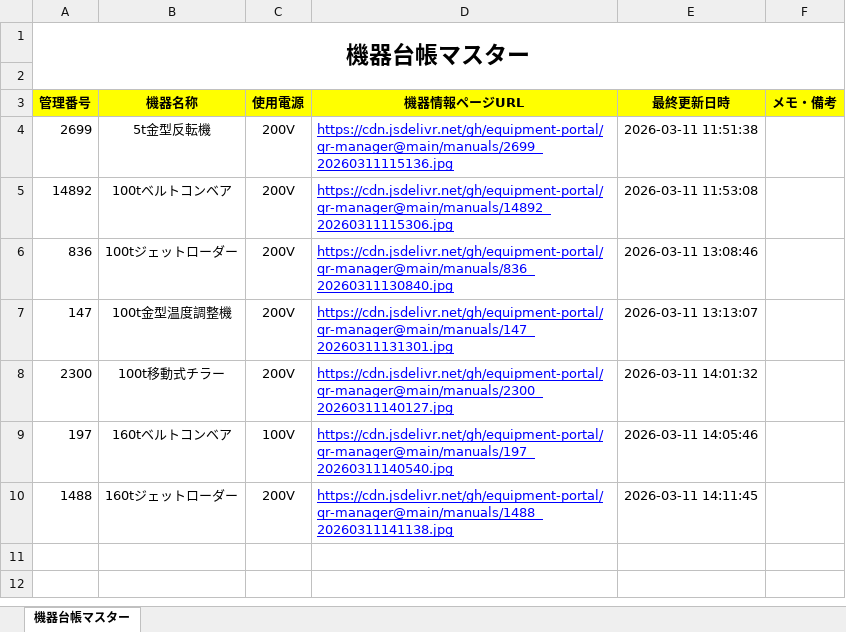
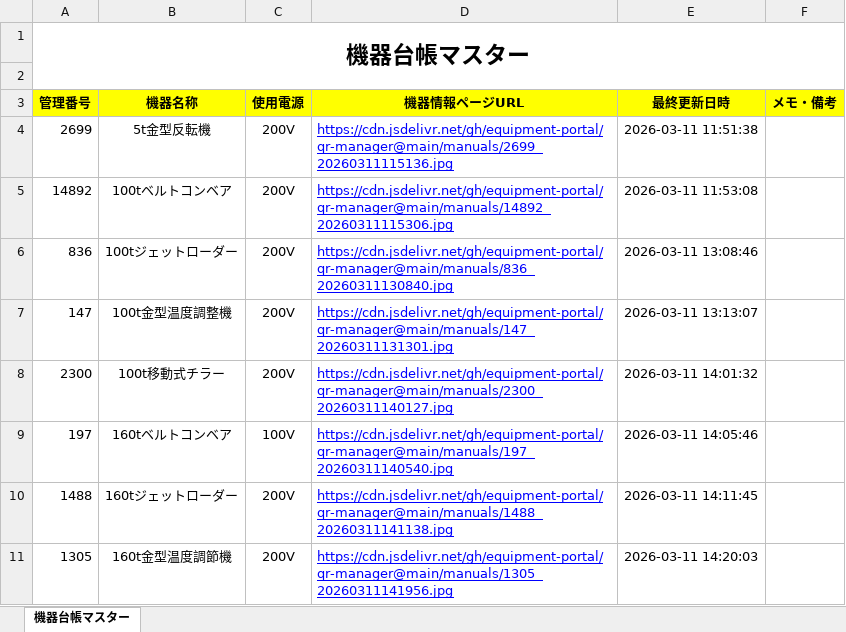
Before and after one commit to equipment-portal/qr-manager, an Excel workbook: ledger/機器台帳マスター.xlsx, sheet 機器台帳マスター, drawn as a sheet; values as stored, in another font and other column widths than the file's, no borders; the diff names each change by its address in the sheet, - before the commit and + after, or states it on an @@ line.

Commit message:
Update Master Ledger

```diff
--- a/ledger/機器台帳マスター.xlsx (sheet 機器台帳マスター)
+++ b/ledger/機器台帳マスター.xlsx (sheet 機器台帳マスター)
+row 11: 1305 | 160t金型温度調節機 | 200V | https://cdn.jsdelivr.net/gh/equipment-portal/qr-manager@main/manuals/1305_20260311141956.jpg | 2026-03-11 14:20:03
```
